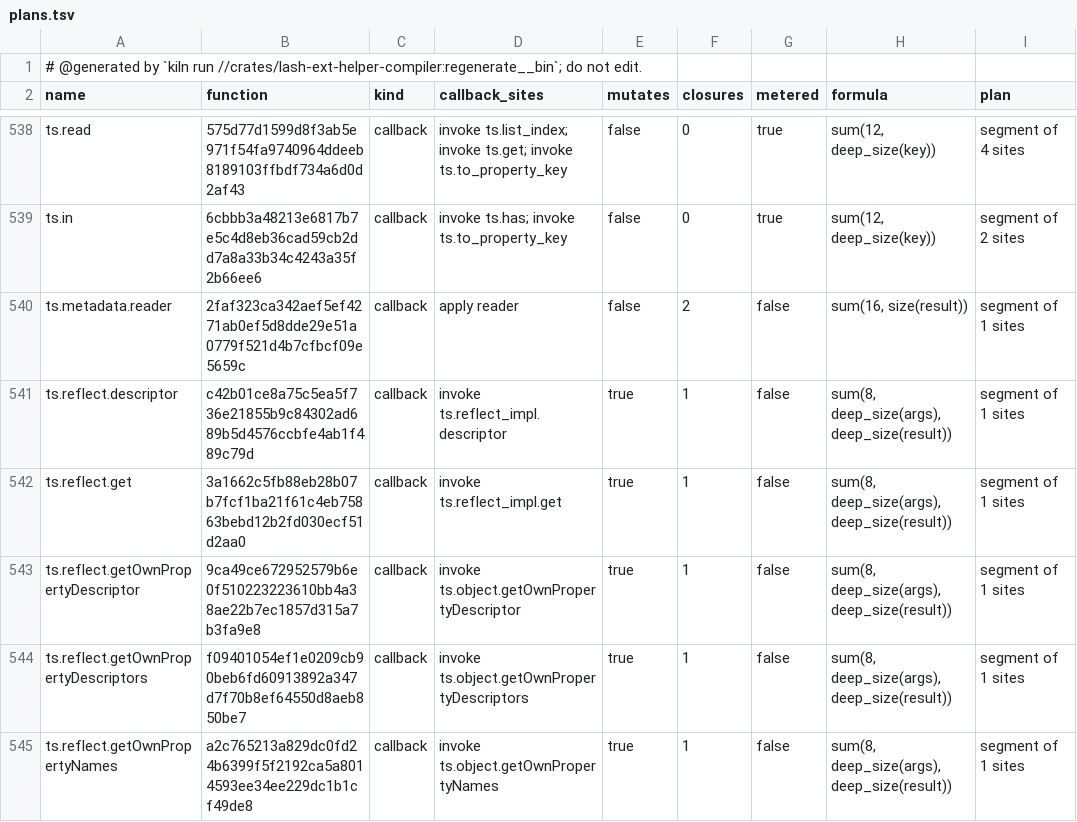
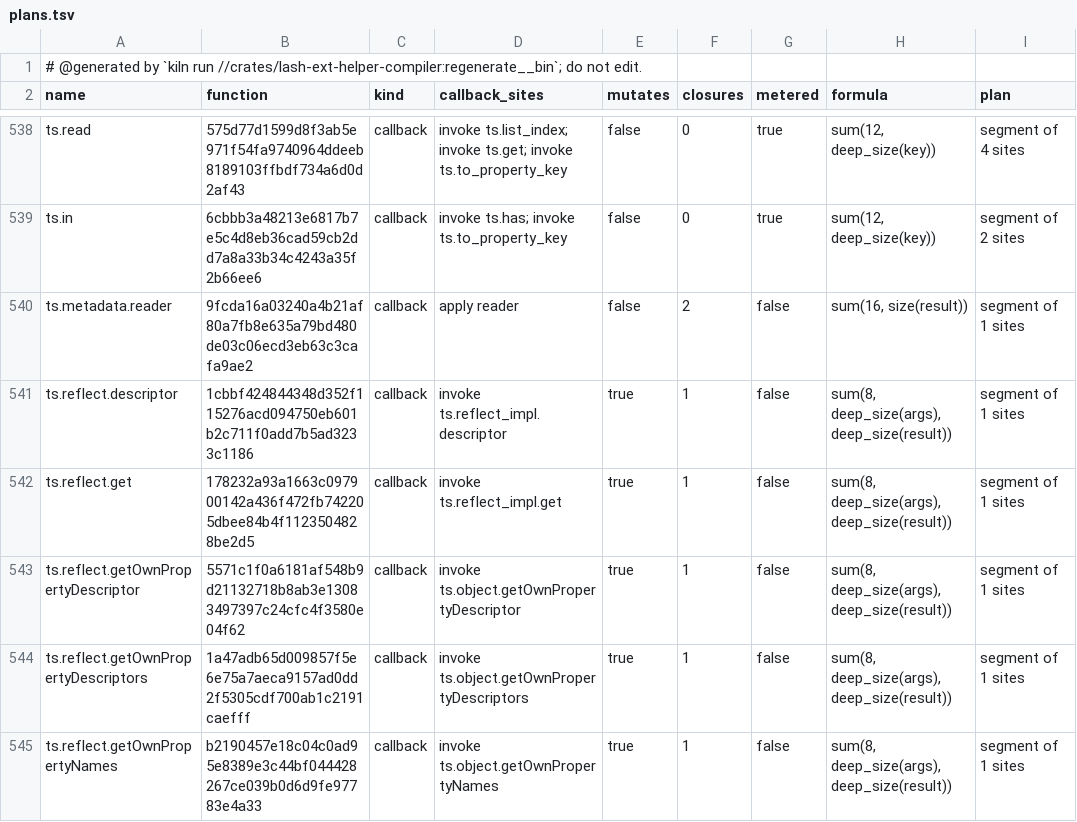
Before and after one commit to Ascending-AI/lash, a TSV file: crates/lash-ext-ts-core/src/generated/plans.tsv, drawn as a sheet; only a part is shown, gaps mark what is left out; the diff covers the shown part only.

```diff
--- a/crates/lash-ext-ts-core/src/generated/plans.tsv
+++ b/crates/lash-ext-ts-core/src/generated/plans.tsv
@@ -539,7 +539,7 @@ ts.read	575d77d1599d8f3ab5e971f54fa9740964ddeeb8189103ffbdf734a6d0d2af43	callbac
 ts.in	6cbbb3a48213e6817b7e5c4d8eb36cad59cb2dd7a8a33b34c4243a35f2b66ee6	callback	invoke ts.has; invoke ts.to_property_key	false	0	true	sum(12, deep_size(key))	segment of 2 sites
-ts.metadata.reader	2faf323ca342aef5ef4271ab0ef5d8dde29e51a0779f521d4b7cfbcf09e5659c	callback	apply reader	false	2	false	sum(16, size(result))	segment of 1 sites
-ts.reflect.descriptor	c42b01ce8a75c5ea5f736e21855b9c84302ad689b5d4576ccbfe4ab1f489c79d	callback	invoke ts.reflect_impl.descriptor	true	1	false	sum(8, deep_size(args), deep_size(result))	segment of 1 sites
-ts.reflect.get	3a1662c5fb88eb28b07b7fcf1ba21f61c4eb75863bebd12b2fd030ecf51d2aa0	callback	invoke ts.reflect_impl.get	true	1	false	sum(8, deep_size(args), deep_size(result))	segment of 1 sites
-ts.reflect.getOwnPropertyDescriptor	9ca49ce672952579b6e0f510223223610bb4a38ae22b7ec1857d315a7b3fa9e8	callback	invoke ts.object.getOwnPropertyDescriptor	true	1	false	sum(8, deep_size(args), deep_size(result))	segment of 1 sites
-ts.reflect.getOwnPropertyDescriptors	f09401054ef1e0209cb90beb6fd60913892a347d7f70b8ef64550d8aeb850be7	callback	invoke ts.object.getOwnPropertyDescriptors	true	1	false	sum(8, deep_size(args), deep_size(result))	segment of 1 sites
-ts.reflect.getOwnPropertyNames	a2c765213a829dc0fd24b6399f5f2192ca5a8014593ee34ee229dc1b1cf49de8	callback	invoke ts.object.getOwnPropertyNames	true	1	false	sum(8, deep_size(args), deep_size(result))	segment of 1 sites
+ts.metadata.reader	9fcda16a03240a4b21af80a7fb8e635a79bd480de03c06ecd3eb63c3cafa9ae2	callback	apply reader	false	2	false	sum(16, size(result))	segment of 1 sites
+ts.reflect.descriptor	1cbbf424844348d352f115276acd094750eb601b2c711f0add7b5ad3233c1186	callback	invoke ts.reflect_impl.descriptor	true	1	false	sum(8, deep_size(args), deep_size(result))	segment of 1 sites
+ts.reflect.get	178232a93a1663c097900142a436f472fb742205dbee84b4f1123504828be2d5	callback	invoke ts.reflect_impl.get	true	1	false	sum(8, deep_size(args), deep_size(result))	segment of 1 sites
+ts.reflect.getOwnPropertyDescriptor	5571c1f0a6181af548b9d21132718b8ab3e13083497397c24cfc4f3580e04f62	callback	invoke ts.object.getOwnPropertyDescriptor	true	1	false	sum(8, deep_size(args), deep_size(result))	segment of 1 sites
+ts.reflect.getOwnPropertyDescriptors	1a47adb65d009857f5e6e75a7aeca9157ad0dd2f5305cdf700ab1c2191caefff	callback	invoke ts.object.getOwnPropertyDescriptors	true	1	false	sum(8, deep_size(args), deep_size(result))	segment of 1 sites
+ts.reflect.getOwnPropertyNames	b2190457e18c04c0ad95e8389e3c44bf044428267ce039b0d6d9fe97783e4a33	callback	invoke ts.object.getOwnPropertyNames	true	1	false	sum(8, deep_size(args), deep_size(result))	segment of 1 sites
```
Also changed, not shown: 18 edited cells elsewhere in this file, 19 other files.
